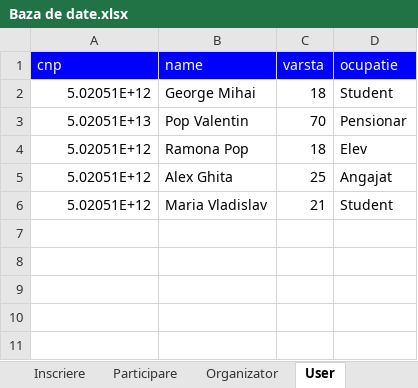
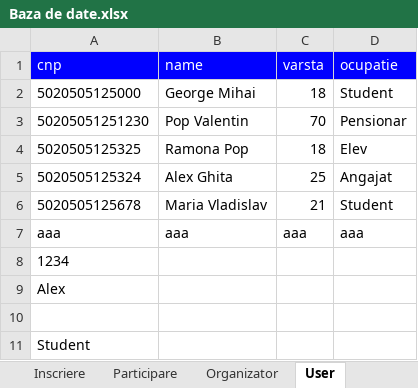
Before and after one commit to marcopolo5/techtrek2, an Excel workbook: voluntariatApp/voluntariatApp/bin/Debug/net8.0-windows/Baza de date.xlsx, sheet User, drawn as a sheet; values as stored, in another font and other column widths than the file's, no borders; charts and pictures not drawn; the diff names each change by its address in the sheet, - before the commit and + after, or states it on an @@ line.

```diff
--- a/voluntariatApp/voluntariatApp/bin/Debug/net8.0-windows/Baza de date.xlsx (sheet User)
+++ b/voluntariatApp/voluntariatApp/bin/Debug/net8.0-windows/Baza de date.xlsx (sheet User)
-A2 (cnp): 5.02051E+12
+A2 (cnp): 5020505125000
-A3 (cnp): 5.02051E+13
+A3 (cnp): 50205051251230
-A4 (cnp): 5.02051E+12
+A4 (cnp): 5020505125325
-A5 (cnp): 5.02051E+12
+A5 (cnp): 5020505125324
-A6 (cnp): 5.02051E+12
+A6 (cnp): 5020505125678
+row 7: aaa | aaa | aaa | aaa
+row 8: 1234
+row 9: Alex
+row 10: (empty)
+row 11: Student
```
Also changed, not shown: charts or pictures, voluntariatApp/voluntariatApp/Baza de date.xlsx, 8 other files.
